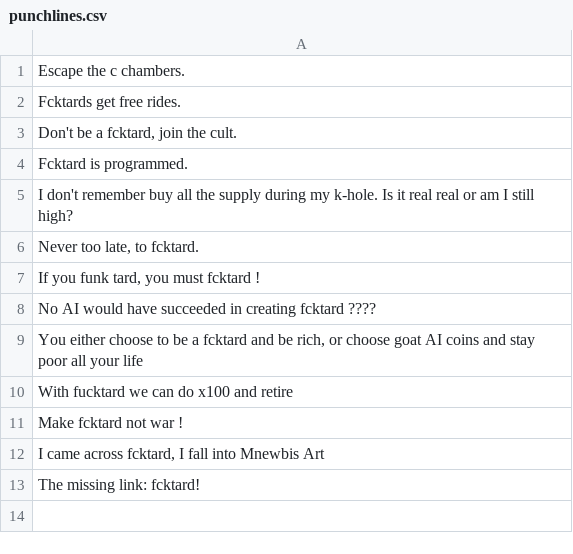
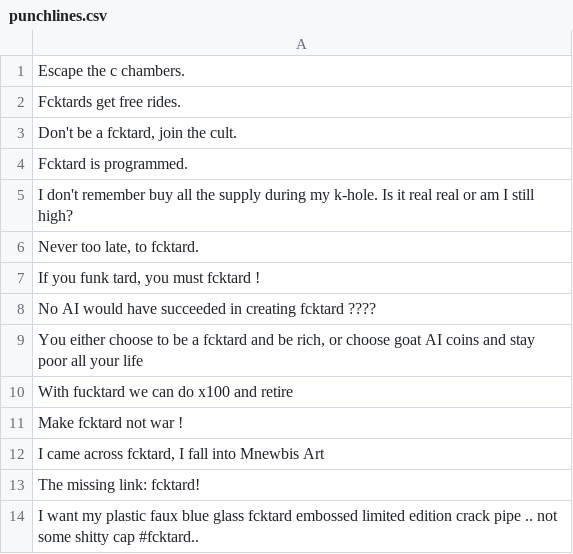
Before and after one commit to fucktardcto/punchlines, a CSV file: punchlines.csv, drawn as a sheet.

Commit message:
Incoming (#1)
* Update punchlines.csv

* feat(punchline): add new punchline

* feat(punchline): add new punchline

* feat(punchline): add new punchline

* feat(punchline): add new punchline

* feat(punchline): add new punchline

* feat(punchline): add new punchline

* feat(punchline): add new punchline

* feat(punchline): add new punchline

* feat(punchlines): new punchline by Tristan

* Update punchlines.csv

* feat(punchlines): new punchline by WD

* feat(punchlines): new punchline by WD

* Update punchlines.csv

---------

Co-authored-by: tinymayonnaisesnowstorm <mbertier@parishq.net>

```diff
--- a/punchlines.csv
+++ b/punchlines.csv
@@ -13 +13,2 @@
 "The missing link: fcktard!"
+"I want my plastic faux blue glass fcktard embossed limited edition crack pipe .. not some shitty cap #fcktard.."
```
